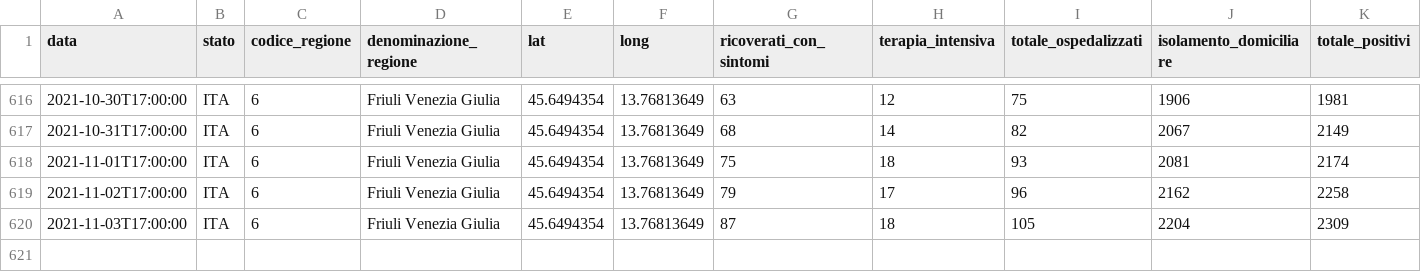
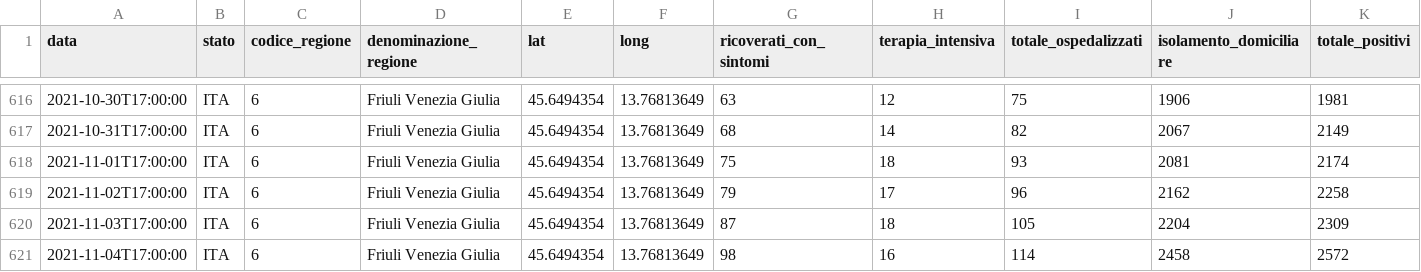
Before and after one commit to giovanniardenghi/dpc-covid-data, a CSV file: data/regioni/Friuli Venezia Giulia.csv, drawn as a sheet; only a part is shown, gaps mark what is left out; rows hold the shown columns only; the diff names each change by its address in the sheet, - before the commit and + after, or states it on an @@ line.

```diff
--- a/data/regioni/Friuli Venezia Giulia.csv
+++ b/data/regioni/Friuli Venezia Giulia.csv
+row 621: 2021-11-04T17:00:00 | ITA | 6 | Friuli Venezia Giulia | 45.6494354 | 13.76813649 | 98 | 16 | 114 | 2458 | 2572
```
Also changed, not shown: data/regioni/Basilicata.csv, data/regioni/Campania.csv, 19 other files.
